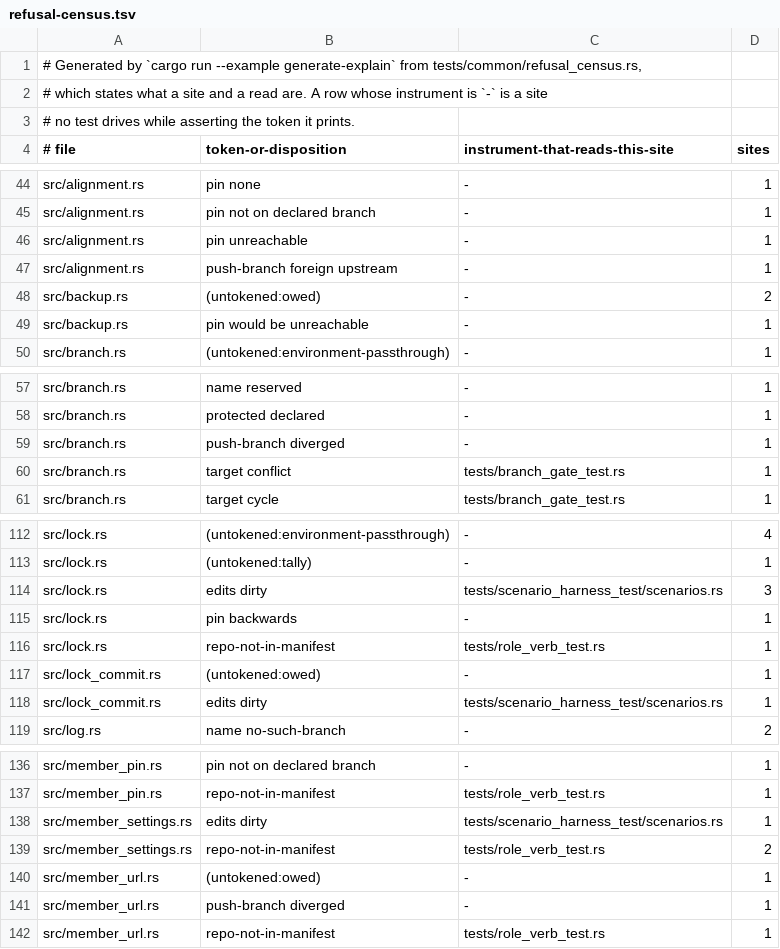
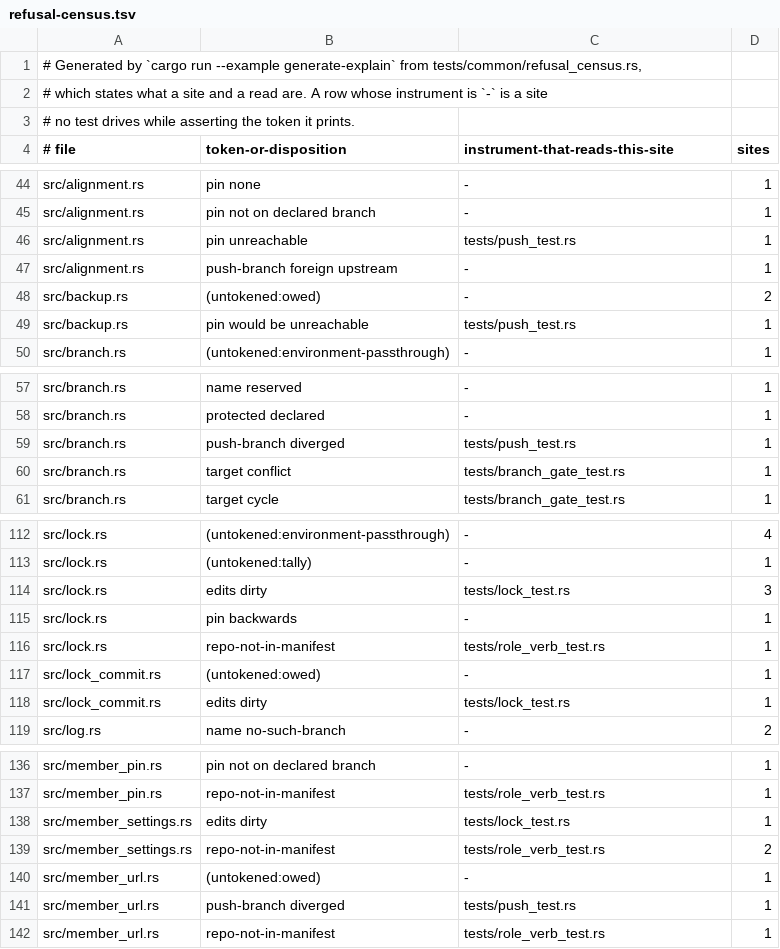
Before and after one commit to cwalv/repoweave, a TSV file: docs/internals/refusal-census.tsv, drawn as a sheet; only a part is shown, gaps mark what is left out; the diff covers the shown part only.

```diff
--- a/docs/internals/refusal-census.tsv
+++ b/docs/internals/refusal-census.tsv
@@ -45,6 +45,6 @@ src/alignment.rs	pin none	-	1
 src/alignment.rs	pin not on declared branch	-	1
-src/alignment.rs	pin unreachable	-	1
+src/alignment.rs	pin unreachable	tests/push_test.rs	1
 src/alignment.rs	push-branch foreign upstream	-	1
 src/backup.rs	(untokened:owed)	-	2
-src/backup.rs	pin would be unreachable	-	1
+src/backup.rs	pin would be unreachable	tests/push_test.rs	1
 src/branch.rs	(untokened:environment-passthrough)	-	1
@@ -58,3 +58,3 @@ src/branch.rs	name reserved	-	1
 src/branch.rs	protected declared	-	1
-src/branch.rs	push-branch diverged	-	1
+src/branch.rs	push-branch diverged	tests/push_test.rs	1
 src/branch.rs	target conflict	tests/branch_gate_test.rs	1
@@ -113,3 +113,3 @@ src/lock.rs	(untokened:environment-passthrough)	-	4
 src/lock.rs	(untokened:tally)	-	1
-src/lock.rs	edits dirty	tests/scenario_harness_test/scenarios.rs	3
+src/lock.rs	edits dirty	tests/lock_test.rs	3
 src/lock.rs	pin backwards	-	1
@@ -117,3 +117,3 @@ src/lock.rs	repo-not-in-manifest	tests/role_verb_test.rs	1
 src/lock_commit.rs	(untokened:owed)	-	1
-src/lock_commit.rs	edits dirty	tests/scenario_harness_test/scenarios.rs	1
+src/lock_commit.rs	edits dirty	tests/lock_test.rs	1
 src/log.rs	name no-such-branch	-	2
@@ -137,6 +137,6 @@ src/member_pin.rs	pin not on declared branch	-	1
 src/member_pin.rs	repo-not-in-manifest	tests/role_verb_test.rs	1
-src/member_settings.rs	edits dirty	tests/scenario_harness_test/scenarios.rs	1
+src/member_settings.rs	edits dirty	tests/lock_test.rs	1
 src/member_settings.rs	repo-not-in-manifest	tests/role_verb_test.rs	2
 src/member_url.rs	(untokened:owed)	-	1
-src/member_url.rs	push-branch diverged	-	1
+src/member_url.rs	push-branch diverged	tests/push_test.rs	1
 src/member_url.rs	repo-not-in-manifest	tests/role_verb_test.rs	1
```
Also changed, not shown: 1 added row, 2 removed rows and 15 edited cells elsewhere in this file, 2 other files.
